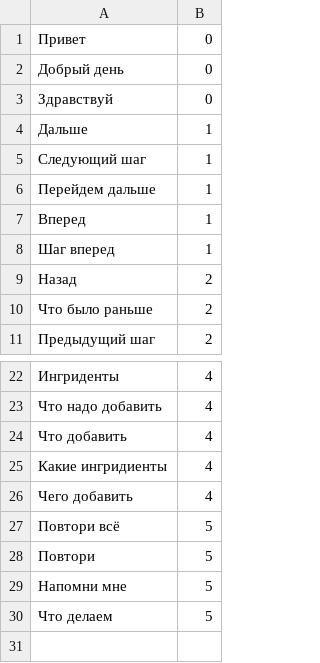
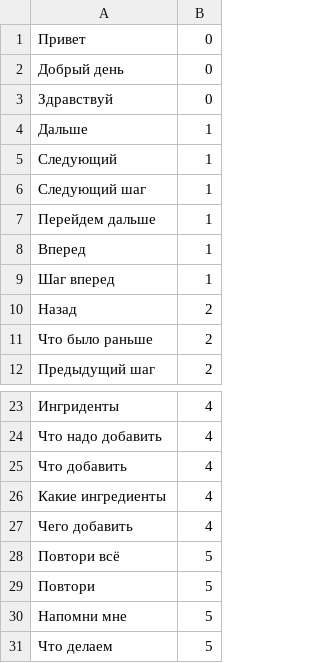
Before and after one commit to AlmostCT/ModelFitter, a CSV file: src/main/resources/rawDataset.csv, drawn as a sheet; only a part is shown, gaps mark what is left out.

```diff
--- a/src/main/resources/rawDataset.csv
+++ b/src/main/resources/rawDataset.csv
@@ -4,2 +4,3 @@
 Дальше,1
+Следующий,1
 Следующий шаг,1
@@ -24,3 +25,3 @@
 Что добавить,4
-Какие ингридиенты,4
+Какие ингредиенты,4
 Чего добавить,4
```
Also changed, not shown: 3 other files.
